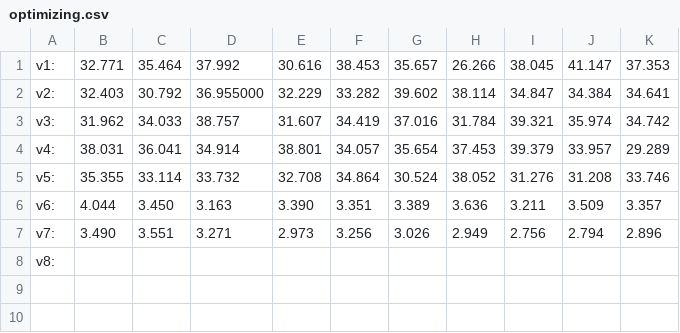
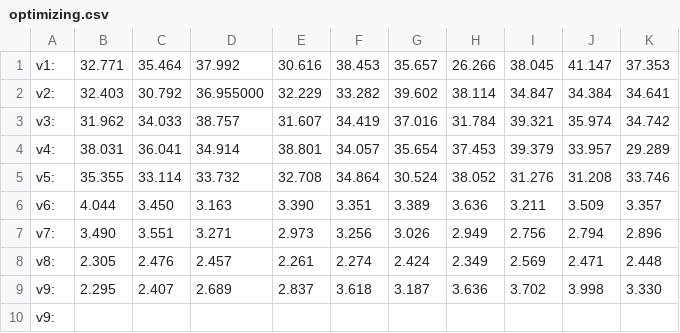
Before and after one commit to Team1690/Pathfinder, a CSV file: algorithm/path_opt/optimizing.csv, drawn as a sheet.

```diff
--- a/algorithm/path_opt/optimizing.csv
+++ b/algorithm/path_opt/optimizing.csv
@@ -7,2 +7,4 @@ v6:, 4.044, 3.450, 3.163, 3.390, 3.351, 3.389, 3.636, 3.211, 3.509, 3.357,
 v7:, 3.490, 3.551, 3.271, 2.973, 3.256, 3.026, 2.949, 2.756, 2.794, 2.896,
-v8:,
+v8:, 2.305, 2.476, 2.457, 2.261, 2.274, 2.424, 2.349, 2.569, 2.471, 2.448,
+v9:, 2.295, 2.407, 2.689, 2.837, 3.618, 3.187, 3.636, 3.702, 3.998, 3.330,
+v9:,
```
Also changed, not shown: 4 other files.
